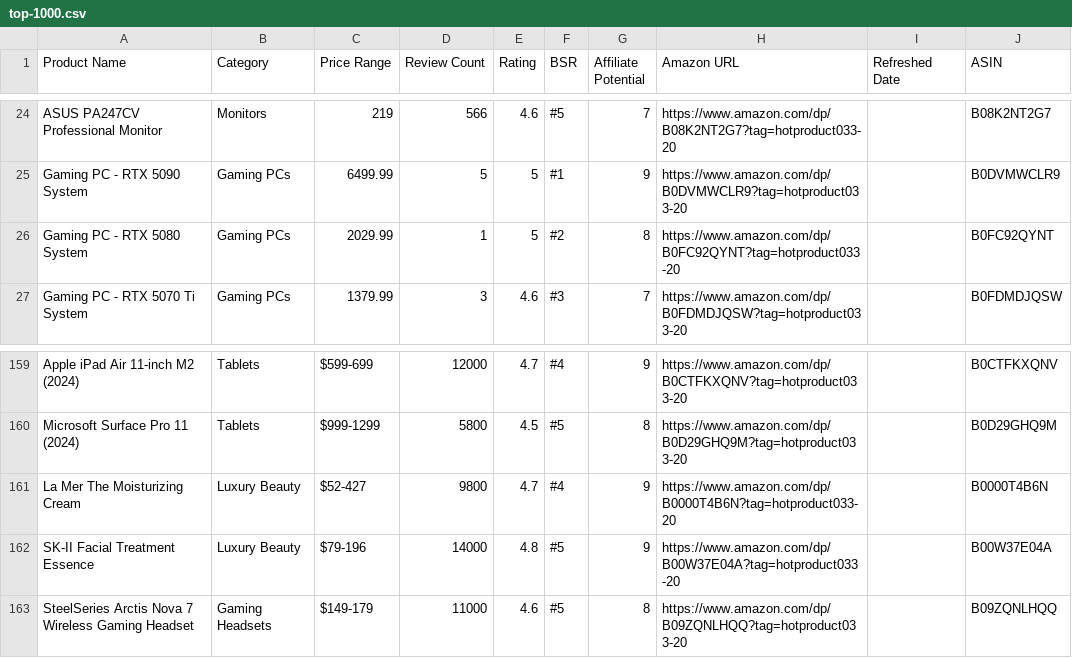
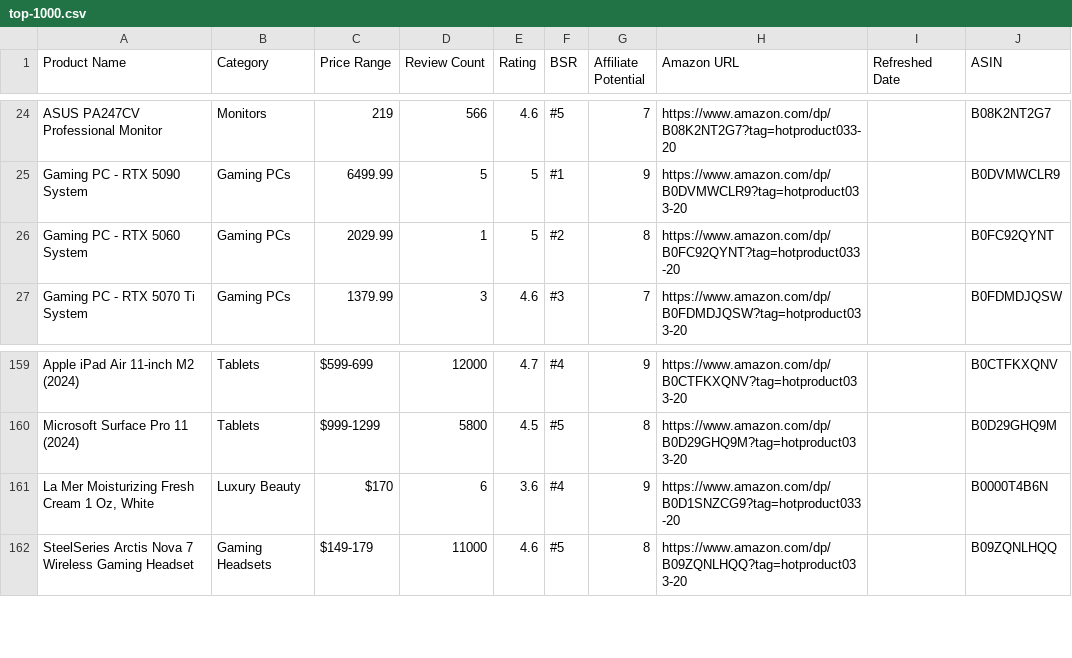
Before and after one commit to hotproductsdot-com/hotproductsdot-v2, a CSV file: products/top-1000.csv, drawn as a sheet; only a part is shown, gaps mark what is left out.

```diff
--- a/products/top-1000.csv
+++ b/products/top-1000.csv
@@ -25,3 +25,3 @@ ASUS PA247CV Professional Monitor,Monitors,219,566,4.6,#5,7,https://www.amazon.c
 Gaming PC - RTX 5090 System,Gaming PCs,6499.99,5,5,#1,9,https://www.amazon.com/dp/B0DVMWCLR9?tag=hotproduct033-20,,B0DVMWCLR9
-Gaming PC - RTX 5080 System,Gaming PCs,2029.99,1,5,#2,8,https://www.amazon.com/dp/B0FC92QYNT?tag=hotproduct033-20,,B0FC92QYNT
+Gaming PC - RTX 5060 System,Gaming PCs,2029.99,1,5,#2,8,https://www.amazon.com/dp/B0FC92QYNT?tag=hotproduct033-20,,B0FC92QYNT
 Gaming PC - RTX 5070 Ti System,Gaming PCs,1379.99,3,4.6,#3,7,https://www.amazon.com/dp/B0FDMDJQSW?tag=hotproduct033-20,,B0FDMDJQSW
@@ -160,4 +160,3 @@ Apple iPad Air 11-inch M2 (2024),Tablets,$599-699,12000,4.7,#4,9,https://www.ama
 Microsoft Surface Pro 11 (2024),Tablets,$999-1299,5800,4.5,#5,8,https://www.amazon.com/dp/B0D29GHQ9M?tag=hotproduct033-20,,B0D29GHQ9M
-La Mer The Moisturizing Cream,Luxury Beauty,$52-427,9800,4.7,#4,9,https://www.amazon.com/dp/B0000T4B6N?tag=hotproduct033-20,,B0000T4B6N
-SK-II Facial Treatment Essence,Luxury Beauty,$79-196,14000,4.8,#5,9,https://www.amazon.com/dp/B00W37E04A?tag=hotproduct033-20,,B00W37E04A
+"La Mer Moisturizing Fresh Cream 1 Oz, White",Luxury Beauty,$170,6,3.6,#4,9,https://www.amazon.com/dp/B0D1SNZCG9?tag=hotproduct033-20,,B0000T4B6N
 SteelSeries Arctis Nova 7 Wireless Gaming Headset,Gaming Headsets,$149-179,11000,4.6,#5,8,https://www.amazon.com/dp/B09ZQNLHQQ?tag=hotproduct033-20,,B09ZQNLHQQ
```
